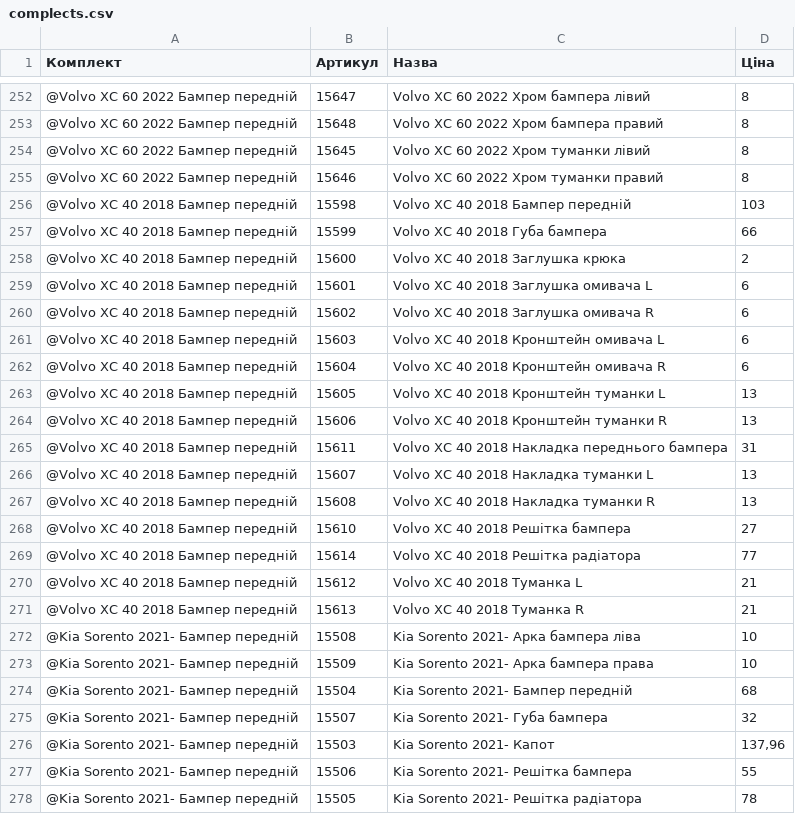
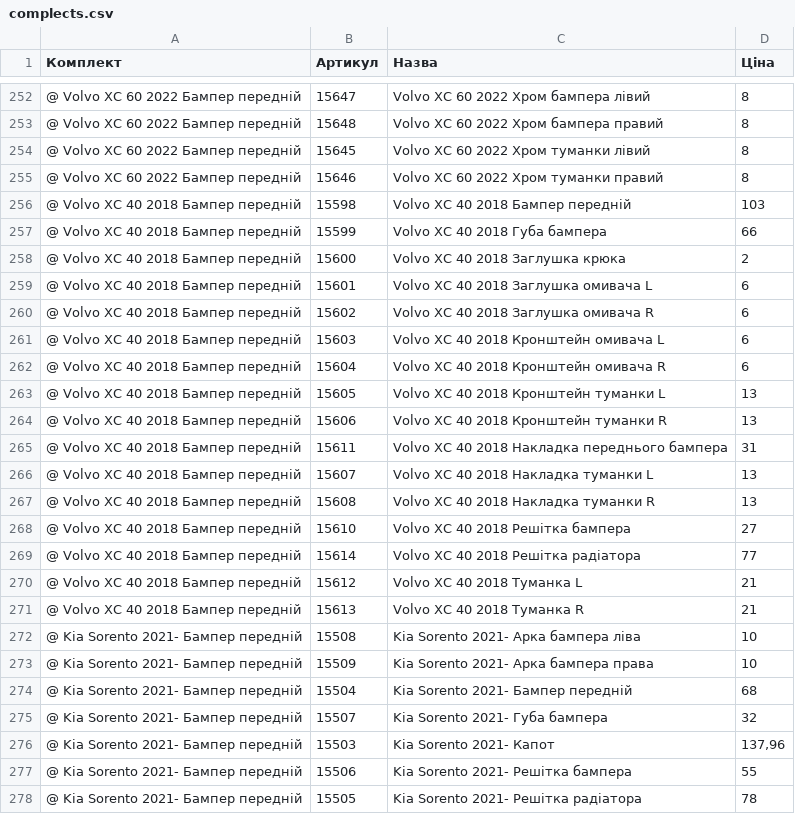
Before and after one commit to vladimircity/streamlitdepl, a CSV file: complects.csv, drawn as a sheet; only a part is shown, gaps mark what is left out; the diff covers the shown part only.

```diff
--- a/complects.csv
+++ b/complects.csv
@@ -252,27 +252,27 @@
-@Volvo XC 60 2022 Бампер передній;15647;Volvo XC 60 2022 Хром бампера лівий;8
-@Volvo XC 60 2022 Бампер передній;15648;Volvo XC 60 2022 Хром бампера правий;8
-@Volvo XC 60 2022 Бампер передній;15645;Volvo XC 60 2022 Хром туманки лівий;8
-@Volvo XC 60 2022 Бампер передній;15646;Volvo XC 60 2022 Хром туманки правий;8
-@Volvo XC 40 2018 Бампер передній;15598;Volvo XC 40 2018 Бампер передній;103
-@Volvo XC 40 2018 Бампер передній;15599;Volvo XC 40 2018 Губа бампера;66
-@Volvo XC 40 2018 Бампер передній;15600;Volvo XC 40 2018 Заглушка крюка;2
-@Volvo XC 40 2018 Бампер передній;15601;Volvo XC 40 2018 Заглушка омивача L;6
-@Volvo XC 40 2018 Бампер передній;15602;Volvo XC 40 2018 Заглушка омивача R;6
-@Volvo XC 40 2018 Бампер передній;15603;Volvo XC 40 2018 Кронштейн омивача L;6
-@Volvo XC 40 2018 Бампер передній;15604;Volvo XC 40 2018 Кронштейн омивача R;6
-@Volvo XC 40 2018 Бампер передній;15605;Volvo XC 40 2018 Кронштейн туманки L;13
-@Volvo XC 40 2018 Бампер передній;15606;Volvo XC 40 2018 Кронштейн туманки R;13
-@Volvo XC 40 2018 Бампер передній;15611;Volvo XC 40 2018 Накладка переднього бампера;31
-@Volvo XC 40 2018 Бампер передній;15607;Volvo XC 40 2018 Накладка туманки L;13
-@Volvo XC 40 2018 Бампер передній;15608;Volvo XC 40 2018 Накладка туманки R;13
-@Volvo XC 40 2018 Бампер передній;15610;Volvo XC 40 2018 Решітка бампера;27
-@Volvo XC 40 2018 Бампер передній;15614;Volvo XC 40 2018 Решітка радіатора;77
-@Volvo XC 40 2018 Бампер передній;15612;Volvo XC 40 2018 Туманка L;21
-@Volvo XC 40 2018 Бампер передній;15613;Volvo XC 40 2018 Туманка R;21
-@Kia Sorento 2021- Бампер передній;15508;Kia Sorento 2021- Арка бампера ліва;10
-@Kia Sorento 2021- Бампер передній;15509;Kia Sorento 2021- Арка бампера права;10
-@Kia Sorento 2021- Бампер передній;15504;Kia Sorento 2021- Бампер передній;68
-@Kia Sorento 2021- Бампер передній;15507;Kia Sorento 2021- Губа бампера;32
-@Kia Sorento 2021- Бампер передній;15503;Kia Sorento 2021- Капот;137,96
-@Kia Sorento 2021- Бампер передній;15506;Kia Sorento 2021- Решітка бампера;55
-@Kia Sorento 2021- Бампер передній;15505;Kia Sorento 2021- Решітка радіатора;78
+@ Volvo XC 60 2022 Бампер передній;15647;Volvo XC 60 2022 Хром бампера лівий;8
+@ Volvo XC 60 2022 Бампер передній;15648;Volvo XC 60 2022 Хром бампера правий;8
+@ Volvo XC 60 2022 Бампер передній;15645;Volvo XC 60 2022 Хром туманки лівий;8
+@ Volvo XC 60 2022 Бампер передній;15646;Volvo XC 60 2022 Хром туманки правий;8
+@ Volvo XC 40 2018 Бампер передній;15598;Volvo XC 40 2018 Бампер передній;103
+@ Volvo XC 40 2018 Бампер передній;15599;Volvo XC 40 2018 Губа бампера;66
+@ Volvo XC 40 2018 Бампер передній;15600;Volvo XC 40 2018 Заглушка крюка;2
+@ Volvo XC 40 2018 Бампер передній;15601;Volvo XC 40 2018 Заглушка омивача L;6
+@ Volvo XC 40 2018 Бампер передній;15602;Volvo XC 40 2018 Заглушка омивача R;6
+@ Volvo XC 40 2018 Бампер передній;15603;Volvo XC 40 2018 Кронштейн омивача L;6
+@ Volvo XC 40 2018 Бампер передній;15604;Volvo XC 40 2018 Кронштейн омивача R;6
+@ Volvo XC 40 2018 Бампер передній;15605;Volvo XC 40 2018 Кронштейн туманки L;13
+@ Volvo XC 40 2018 Бампер передній;15606;Volvo XC 40 2018 Кронштейн туманки R;13
+@ Volvo XC 40 2018 Бампер передній;15611;Volvo XC 40 2018 Накладка переднього бампера;31
+@ Volvo XC 40 2018 Бампер передній;15607;Volvo XC 40 2018 Накладка туманки L;13
+@ Volvo XC 40 2018 Бампер передній;15608;Volvo XC 40 2018 Накладка туманки R;13
+@ Volvo XC 40 2018 Бампер передній;15610;Volvo XC 40 2018 Решітка бампера;27
+@ Volvo XC 40 2018 Бампер передній;15614;Volvo XC 40 2018 Решітка радіатора;77
+@ Volvo XC 40 2018 Бампер передній;15612;Volvo XC 40 2018 Туманка L;21
+@ Volvo XC 40 2018 Бампер передній;15613;Volvo XC 40 2018 Туманка R;21
+@ Kia Sorento 2021- Бампер передній;15508;Kia Sorento 2021- Арка бампера ліва;10
+@ Kia Sorento 2021- Бампер передній;15509;Kia Sorento 2021- Арка бампера права;10
+@ Kia Sorento 2021- Бампер передній;15504;Kia Sorento 2021- Бампер передній;68
+@ Kia Sorento 2021- Бампер передній;15507;Kia Sorento 2021- Губа бампера;32
+@ Kia Sorento 2021- Бампер передній;15503;Kia Sorento 2021- Капот;137,96
+@ Kia Sorento 2021- Бампер передній;15506;Kia Sorento 2021- Решітка бампера;55
+@ Kia Sorento 2021- Бампер передній;15505;Kia Sorento 2021- Решітка радіатора;78
```
Also changed, not shown: 88 edited cells elsewhere in this file.
